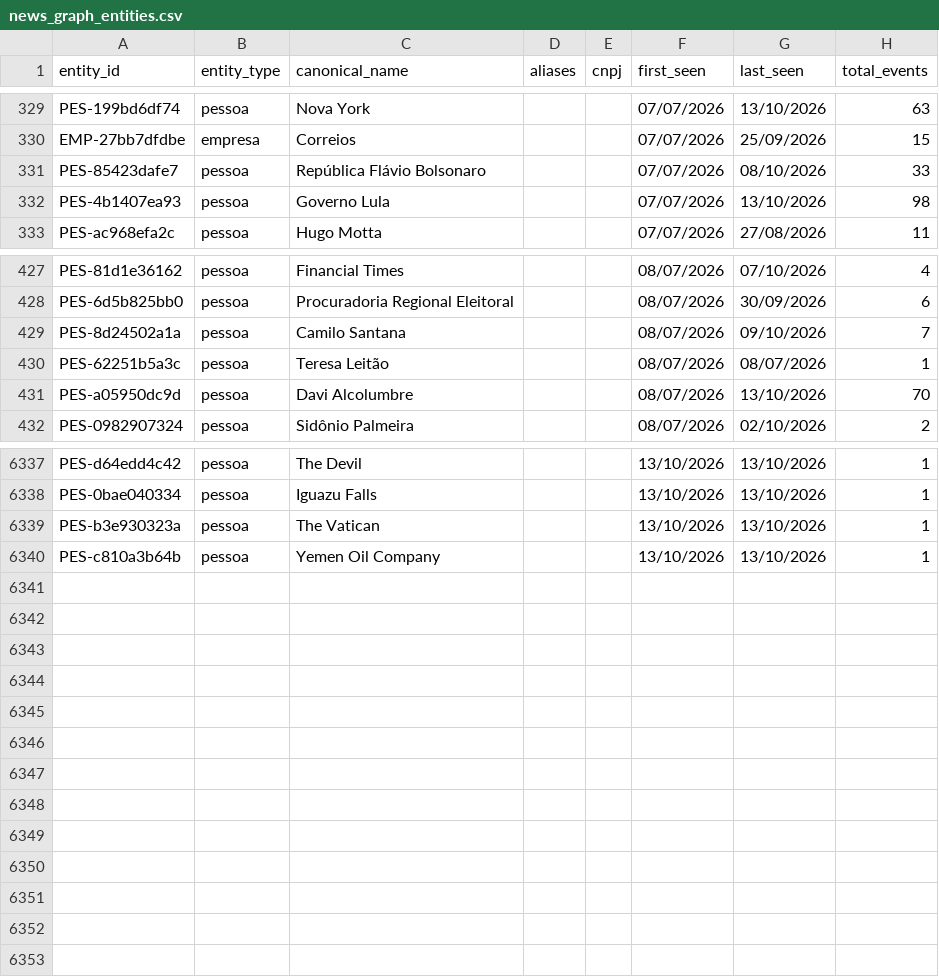
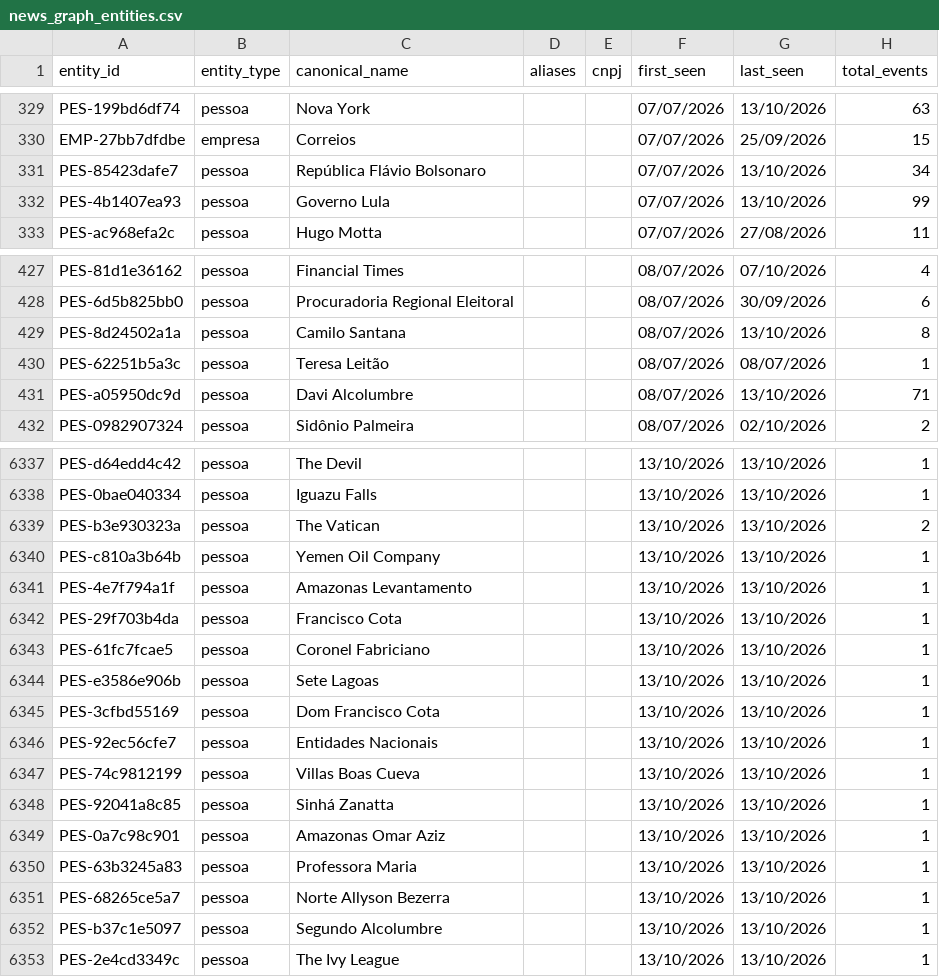
Before and after one commit to GuilhermeACRusso/monitor-de-not-cias, a CSV file: news_graph_entities.csv, drawn as a sheet; only a part is shown, gaps mark what is left out; the diff covers the shown part only.

```diff
--- a/news_graph_entities.csv
+++ b/news_graph_entities.csv
@@ -330,4 +330,4 @@ PES-199bd6df74,pessoa,Nova York,,,07/07/2026,13/10/2026,63
 EMP-27bb7dfdbe,empresa,Correios,,,07/07/2026,25/09/2026,15
-PES-85423dafe7,pessoa,República Flávio Bolsonaro,,,07/07/2026,08/10/2026,33
-PES-4b1407ea93,pessoa,Governo Lula,,,07/07/2026,13/10/2026,98
+PES-85423dafe7,pessoa,República Flávio Bolsonaro,,,07/07/2026,13/10/2026,34
+PES-4b1407ea93,pessoa,Governo Lula,,,07/07/2026,13/10/2026,99
 PES-ac968efa2c,pessoa,Hugo Motta,,,07/07/2026,27/08/2026,11
@@ -428,5 +428,5 @@ PES-81d1e36162,pessoa,Financial Times,,,08/07/2026,07/10/2026,4
 PES-6d5b825bb0,pessoa,Procuradoria Regional Eleitoral,,,08/07/2026,30/09/2026,6
-PES-8d24502a1a,pessoa,Camilo Santana,,,08/07/2026,09/10/2026,7
+PES-8d24502a1a,pessoa,Camilo Santana,,,08/07/2026,13/10/2026,8
 PES-62251b5a3c,pessoa,Teresa Leitão,,,08/07/2026,08/07/2026,1
-PES-a05950dc9d,pessoa,Davi Alcolumbre,,,08/07/2026,13/10/2026,70
+PES-a05950dc9d,pessoa,Davi Alcolumbre,,,08/07/2026,13/10/2026,71
 PES-0982907324,pessoa,Sidônio Palmeira,,,08/07/2026,02/10/2026,2
@@ -6338,3 +6338,16 @@ PES-d64edd4c42,pessoa,The Devil,,,13/10/2026,13/10/2026,1
 PES-0bae040334,pessoa,Iguazu Falls,,,13/10/2026,13/10/2026,1
-PES-b3e930323a,pessoa,The Vatican,,,13/10/2026,13/10/2026,1
+PES-b3e930323a,pessoa,The Vatican,,,13/10/2026,13/10/2026,2
 PES-c810a3b64b,pessoa,Yemen Oil Company,,,13/10/2026,13/10/2026,1
+PES-4e7f794a1f,pessoa,Amazonas Levantamento,,,13/10/2026,13/10/2026,1
+PES-29f703b4da,pessoa,Francisco Cota,,,13/10/2026,13/10/2026,1
+PES-61fc7fcae5,pessoa,Coronel Fabriciano,,,13/10/2026,13/10/2026,1
+PES-e3586e906b,pessoa,Sete Lagoas,,,13/10/2026,13/10/2026,1
+PES-3cfbd55169,pessoa,Dom Francisco Cota,,,13/10/2026,13/10/2026,1
+PES-92ec56cfe7,pessoa,Entidades Nacionais,,,13/10/2026,13/10/2026,1
+PES-74c9812199,pessoa,Villas Boas Cueva,,,13/10/2026,13/10/2026,1
+PES-92041a8c85,pessoa,Sinhá Zanatta,,,13/10/2026,13/10/2026,1
+PES-0a7c98c901,pessoa,Amazonas Omar Aziz,,,13/10/2026,13/10/2026,1
+PES-63b3245a83,pessoa,Professora Maria,,,13/10/2026,13/10/2026,1
+PES-68265ce5a7,pessoa,Norte Allyson Bezerra,,,13/10/2026,13/10/2026,1
+PES-b37c1e5097,pessoa,Segundo Alcolumbre,,,13/10/2026,13/10/2026,1
+PES-2e4cd3349c,pessoa,The Ivy League,,,13/10/2026,13/10/2026,1
```
Also changed, not shown: 63 edited cells elsewhere in this file, news_ledger.csv, 2 other files.
